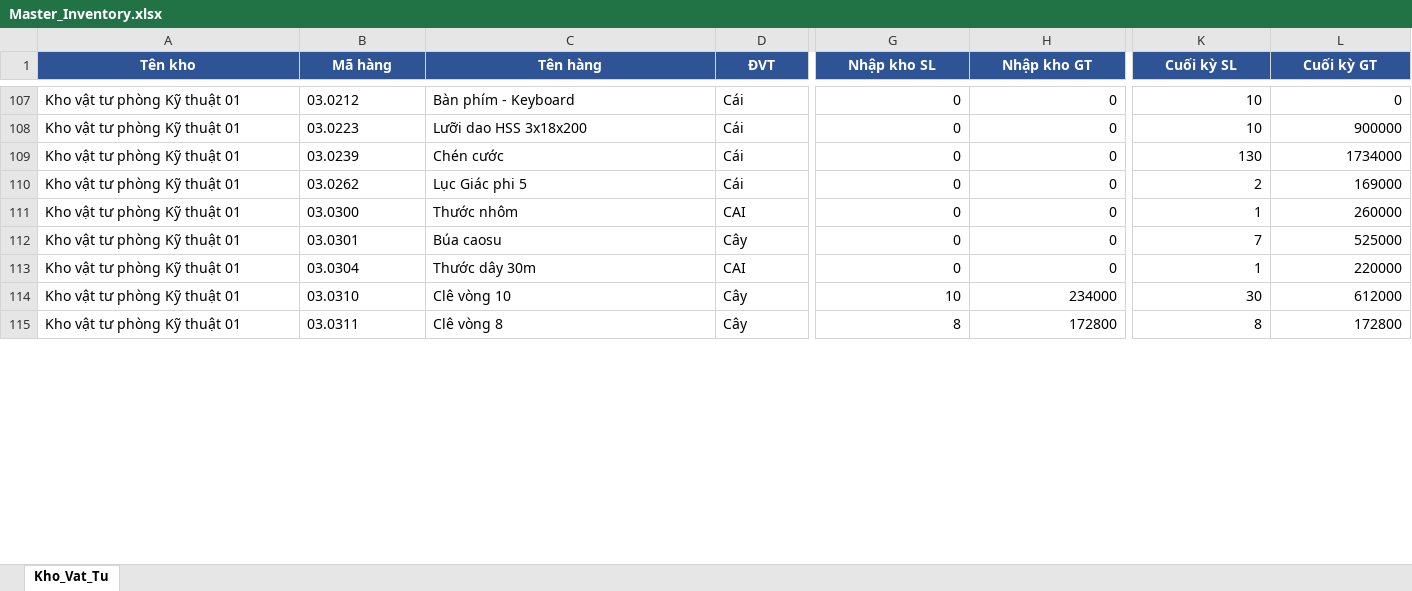
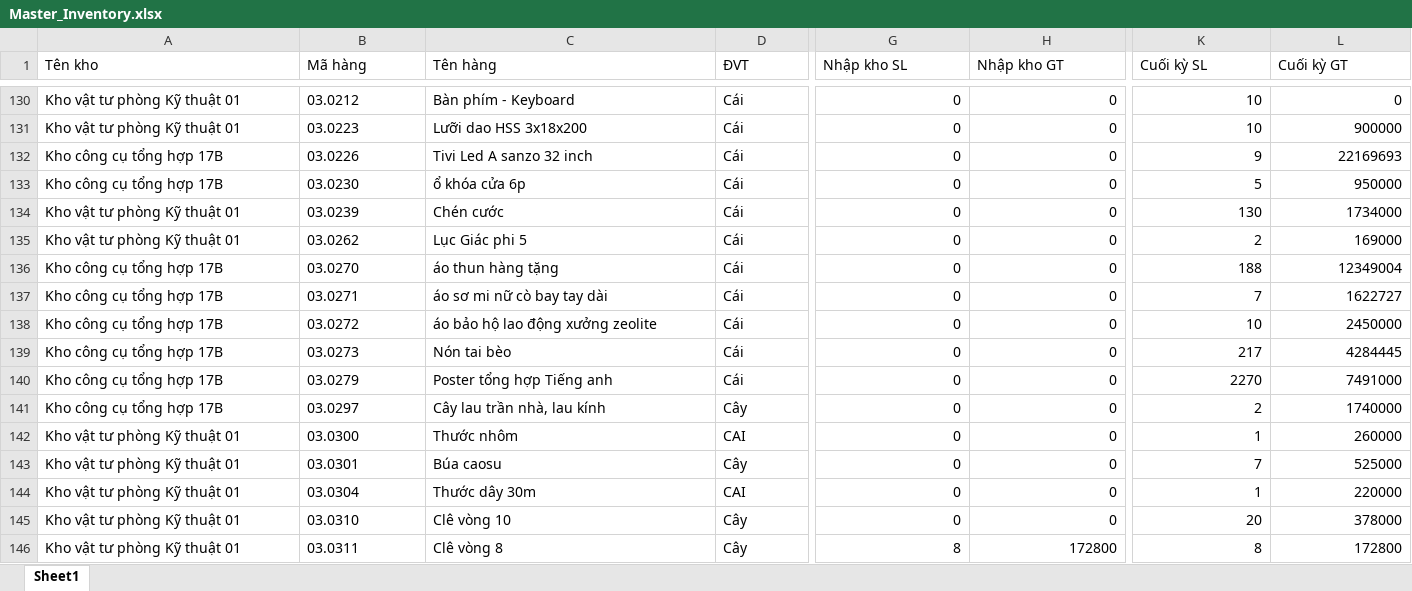
Before and after one commit to phongktcfc-tech/quanlyvattukythuatCFC, an Excel workbook: Master_Inventory/Master_Inventory.xlsx, sheet Sheet1, drawn as a sheet; only a part is shown, gaps mark what is left out; values as stored, in another font and other column widths than the file's, no borders; addresses are those after the commit; rows hold the shown columns only; the diff covers the shown part only; the diff names each change by its address in the sheet, - before the commit and + after, or states it on an @@ line.

```diff
--- a/Master_Inventory/Master_Inventory.xlsx (sheet Sheet1)
+++ b/Master_Inventory/Master_Inventory.xlsx (sheet Sheet1)
-sheet tab: Kho_Vat_Tu
+sheet tab: Sheet1
@@ A1:L1 fill: #2F5496 → none, bold: on → off, text colour: #FFFFFF → black, alignment: center → left @@
+row 132: Kho công cụ tổng hợp 17B | 03.0226 | Tivi Led A sanzo 32 inch | Cái | 0 | 0 | 9 | 22169693
+row 133: Kho công cụ tổng hợp 17B | 03.0230 | ổ khóa cửa 6p | Cái | 0 | 0 | 5 | 950000
+row 136: Kho công cụ tổng hợp 17B | 03.0270 | áo thun hàng tặng | Cái | 0 | 0 | 188 | 12349004
+row 137: Kho công cụ tổng hợp 17B | 03.0271 | áo sơ mi nữ cò bay tay dài | Cái | 0 | 0 | 7 | 1622727
+row 138: Kho công cụ tổng hợp 17B | 03.0272 | áo bảo hộ lao động xưởng zeolite | Cái | 0 | 0 | 10 | 2450000
+row 139: Kho công cụ tổng hợp 17B | 03.0273 | Nón tai bèo | Cái | 0 | 0 | 217 | 4284445
+row 140: Kho công cụ tổng hợp 17B | 03.0279 | Poster tổng hợp Tiếng anh | Cái | 0 | 0 | 2270 | 7491000
+row 141: Kho công cụ tổng hợp 17B | 03.0297 | Cây lau trần nhà, lau kính | Cây | 0 | 0 | 2 | 1740000
-G145 (Nhập kho SL): 10
+G145 (Nhập kho SL): 0
-H145 (Nhập kho GT): 234000
+H145 (Nhập kho GT): 0
-K145 (Cuối kỳ SL): 30
+K145 (Cuối kỳ SL): 20
-L145 (Cuối kỳ GT): 612000
+L145 (Cuối kỳ GT): 378000
```
Also changed, not shown: 84 added rows, 1 removed row, 350 edited cells and cell formats elsewhere in this sheet, 1 other file.
